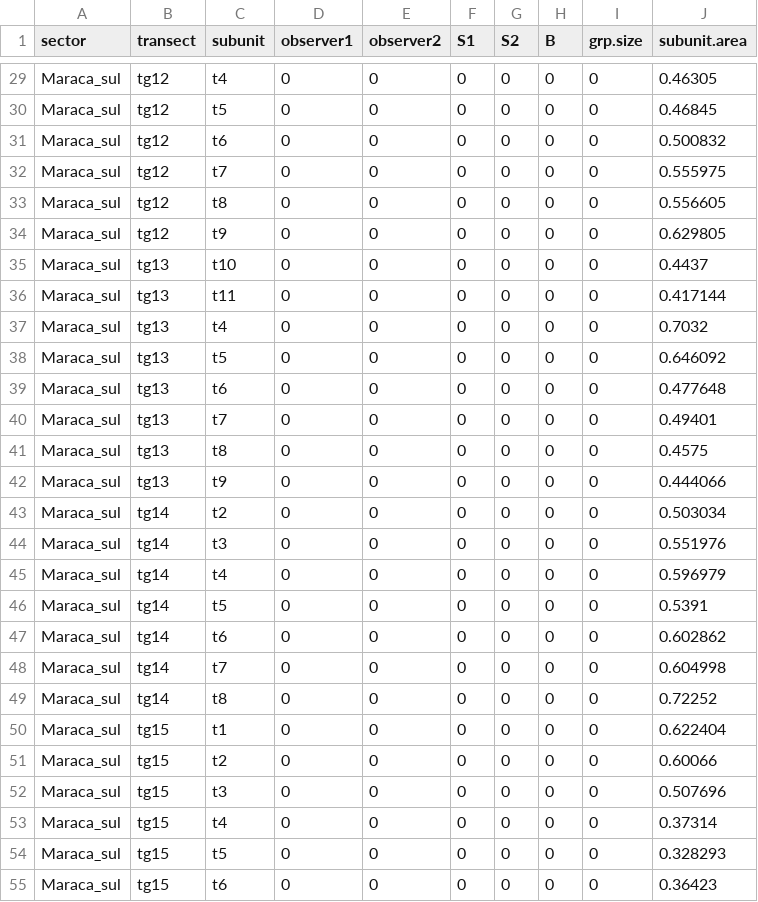
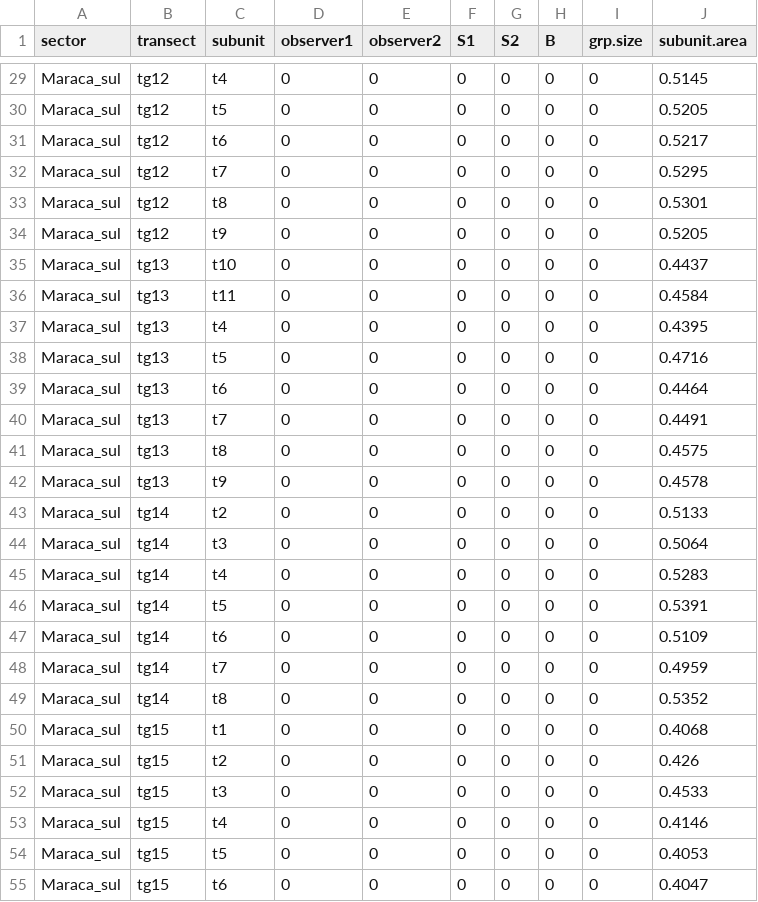
Before and after one commit to ICMBio-CENAP/bufalos, a CSV file: data/maraca.csv, drawn as a sheet; only a part is shown, gaps mark what is left out; the diff covers the shown part only.

```diff
--- a/data/maraca.csv
+++ b/data/maraca.csv
@@ -29,27 +29,27 @@
-"Maraca_sul","tg12","t4",0,0,0,0,0,0,0.46305
-"Maraca_sul","tg12","t5",0,0,0,0,0,0,0.46845
-"Maraca_sul","tg12","t6",0,0,0,0,0,0,0.500832
-"Maraca_sul","tg12","t7",0,0,0,0,0,0,0.555975
-"Maraca_sul","tg12","t8",0,0,0,0,0,0,0.556605
-"Maraca_sul","tg12","t9",0,0,0,0,0,0,0.629805
+"Maraca_sul","tg12","t4",0,0,0,0,0,0,0.5145
+"Maraca_sul","tg12","t5",0,0,0,0,0,0,0.5205
+"Maraca_sul","tg12","t6",0,0,0,0,0,0,0.5217
+"Maraca_sul","tg12","t7",0,0,0,0,0,0,0.5295
+"Maraca_sul","tg12","t8",0,0,0,0,0,0,0.5301
+"Maraca_sul","tg12","t9",0,0,0,0,0,0,0.5205
 "Maraca_sul","tg13","t10",0,0,0,0,0,0,0.4437
-"Maraca_sul","tg13","t11",0,0,0,0,0,0,0.417144
-"Maraca_sul","tg13","t4",0,0,0,0,0,0,0.7032
-"Maraca_sul","tg13","t5",0,0,0,0,0,0,0.646092
-"Maraca_sul","tg13","t6",0,0,0,0,0,0,0.477648
-"Maraca_sul","tg13","t7",0,0,0,0,0,0,0.49401
+"Maraca_sul","tg13","t11",0,0,0,0,0,0,0.4584
+"Maraca_sul","tg13","t4",0,0,0,0,0,0,0.4395
+"Maraca_sul","tg13","t5",0,0,0,0,0,0,0.4716
+"Maraca_sul","tg13","t6",0,0,0,0,0,0,0.4464
+"Maraca_sul","tg13","t7",0,0,0,0,0,0,0.4491
 "Maraca_sul","tg13","t8",0,0,0,0,0,0,0.4575
-"Maraca_sul","tg13","t9",0,0,0,0,0,0,0.444066
-"Maraca_sul","tg14","t2",0,0,0,0,0,0,0.503034
-"Maraca_sul","tg14","t3",0,0,0,0,0,0,0.551976
-"Maraca_sul","tg14","t4",0,0,0,0,0,0,0.596979
+"Maraca_sul","tg13","t9",0,0,0,0,0,0,0.4578
+"Maraca_sul","tg14","t2",0,0,0,0,0,0,0.5133
+"Maraca_sul","tg14","t3",0,0,0,0,0,0,0.5064
+"Maraca_sul","tg14","t4",0,0,0,0,0,0,0.5283
 "Maraca_sul","tg14","t5",0,0,0,0,0,0,0.5391
-"Maraca_sul","tg14","t6",0,0,0,0,0,0,0.602862
-"Maraca_sul","tg14","t7",0,0,0,0,0,0,0.604998
-"Maraca_sul","tg14","t8",0,0,0,0,0,0,0.72252
-"Maraca_sul","tg15","t1",0,0,0,0,0,0,0.622404
-"Maraca_sul","tg15","t2",0,0,0,0,0,0,0.60066
-"Maraca_sul","tg15","t3",0,0,0,0,0,0,0.507696
-"Maraca_sul","tg15","t4",0,0,0,0,0,0,0.37314
-"Maraca_sul","tg15","t5",0,0,0,0,0,0,0.328293
-"Maraca_sul","tg15","t6",0,0,0,0,0,0,0.36423
+"Maraca_sul","tg14","t6",0,0,0,0,0,0,0.5109
+"Maraca_sul","tg14","t7",0,0,0,0,0,0,0.4959
+"Maraca_sul","tg14","t8",0,0,0,0,0,0,0.5352
+"Maraca_sul","tg15","t1",0,0,0,0,0,0,0.4068
+"Maraca_sul","tg15","t2",0,0,0,0,0,0,0.426
+"Maraca_sul","tg15","t3",0,0,0,0,0,0,0.4533
+"Maraca_sul","tg15","t4",0,0,0,0,0,0,0.4146
+"Maraca_sul","tg15","t5",0,0,0,0,0,0,0.4053
+"Maraca_sul","tg15","t6",0,0,0,0,0,0,0.4047
```
Also changed, not shown: 99 edited cells elsewhere in this file, data/piratuba.csv, 6 other files.
